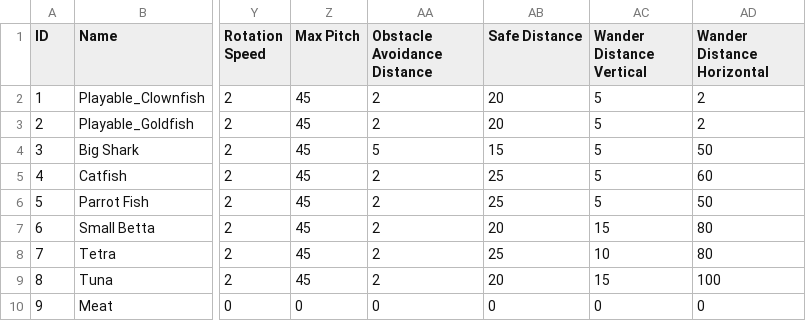
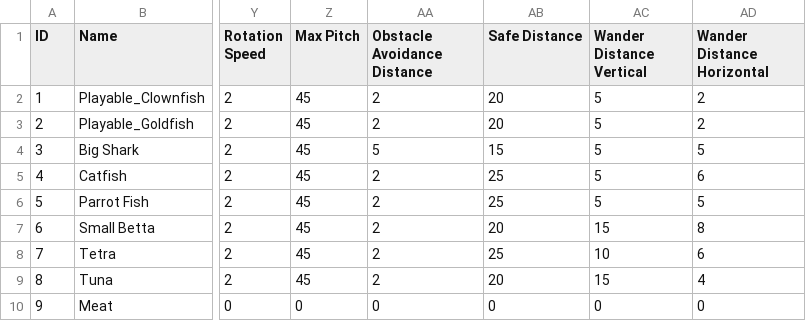
Before and after one commit to fad/Fusion-Fish, a CSV file: Assets/Editor/CSVs/FishDataCSV.csv, drawn as a sheet; only a part is shown, gaps mark what is left out; the diff names each change by its address in the sheet, - before the commit and + after, or states it on an @@ line.

```diff
--- a/Assets/Editor/CSVs/FishDataCSV.csv
+++ b/Assets/Editor/CSVs/FishDataCSV.csv
-AD4 (Wander Distance Horizontal): 50
+AD4 (Wander Distance Horizontal): 5
-AD5 (Wander Distance Horizontal): 60
+AD5 (Wander Distance Horizontal): 6
-AD6 (Wander Distance Horizontal): 50
+AD6 (Wander Distance Horizontal): 5
-AD7 (Wander Distance Horizontal): 80
+AD7 (Wander Distance Horizontal): 8
-AD8 (Wander Distance Horizontal): 80
+AD8 (Wander Distance Horizontal): 6
-AD9 (Wander Distance Horizontal): 100
+AD9 (Wander Distance Horizontal): 4
```
Also changed, not shown: 37 other files.
